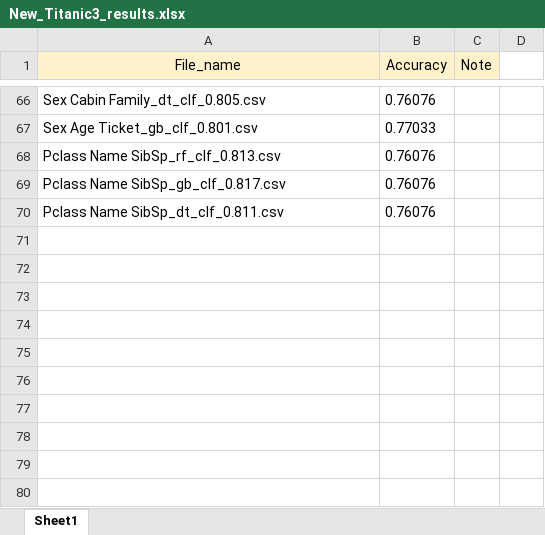
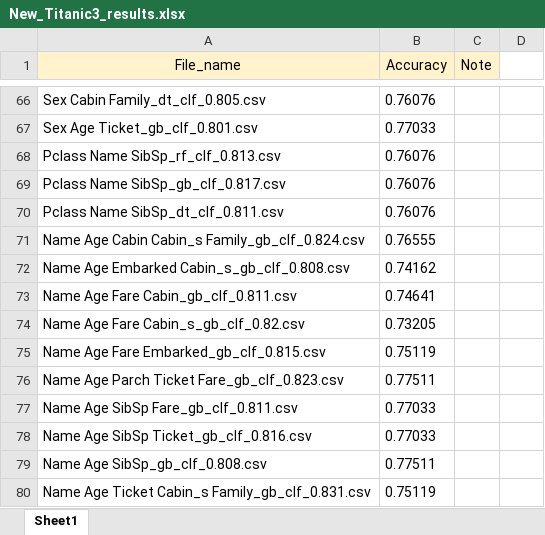
Before and after one commit to Abdumaleek/Kaggle-Titanic, an Excel workbook: New_Titanic3_results.xlsx, sheet Sheet1, drawn as a sheet; only a part is shown, gaps mark what is left out; values as stored, in another font and other column widths than the file's, no borders; the diff names each change by its address in the sheet, - before the commit and + after, or states it on an @@ line.

Commit message:
add more results

```diff
--- a/New_Titanic3_results.xlsx (sheet Sheet1)
+++ b/New_Titanic3_results.xlsx (sheet Sheet1)
+row 71: Name Age Cabin Cabin_s Family_gb_clf_0.824.csv | 0.76555
+row 72: Name Age Embarked Cabin_s_gb_clf_0.808.csv | 0.74162
+row 73: Name Age Fare Cabin_gb_clf_0.811.csv | 0.74641
+row 74: Name Age Fare Cabin_s_gb_clf_0.82.csv | 0.73205
+row 75: Name Age Fare Embarked_gb_clf_0.815.csv | 0.75119
+row 76: Name Age Parch Ticket Fare_gb_clf_0.823.csv | 0.77511
+row 77: Name Age SibSp Fare_gb_clf_0.811.csv | 0.77033
+row 78: Name Age SibSp Ticket_gb_clf_0.816.csv | 0.77033
+row 79: Name Age SibSp_gb_clf_0.808.csv | 0.77511
+row 80: Name Age Ticket Cabin_s Family_gb_clf_0.831.csv | 0.75119
```
Also changed, not shown: 1 other file.
